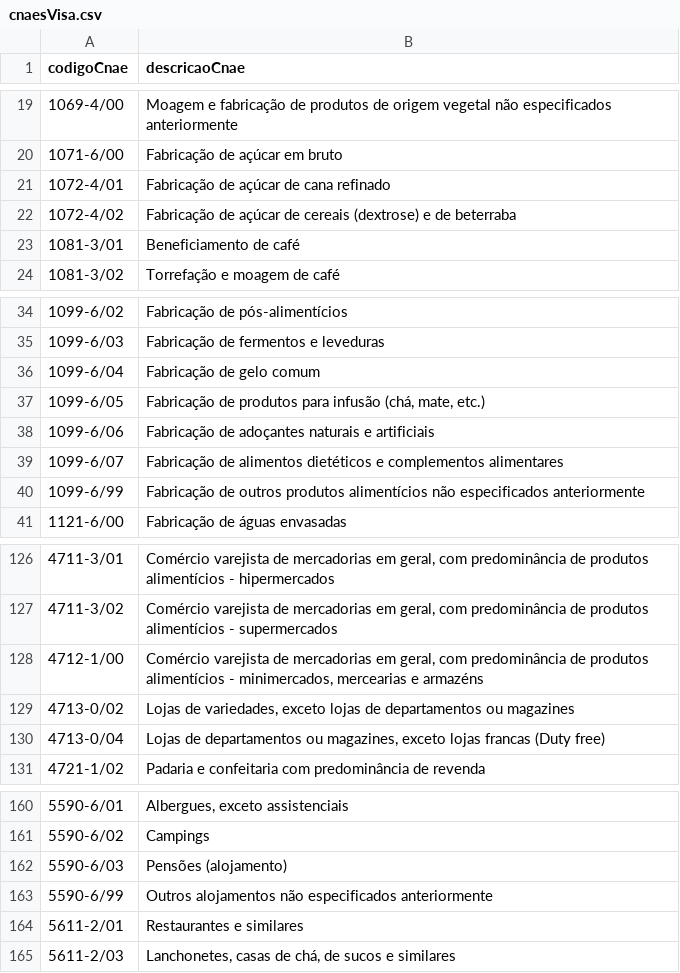
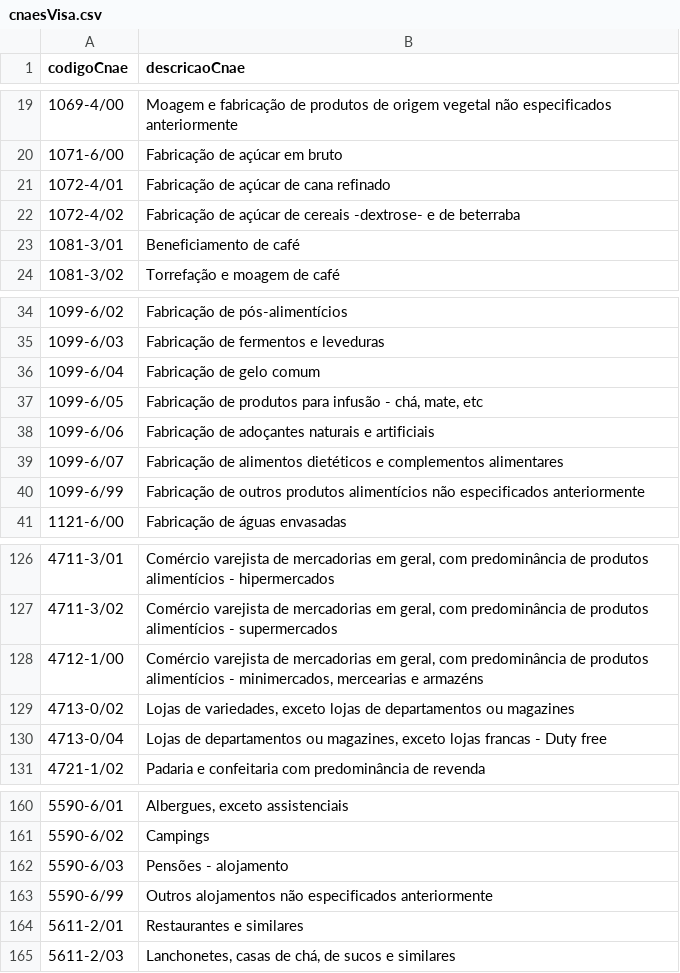
Before and after one commit to bruninhanic/riscoVisaMG, a CSV file: cnaesVisa.csv, drawn as a sheet; only a part is shown, gaps mark what is left out.

Commit message:
Update cnaesVisa.csv

```diff
--- a/cnaesVisa.csv
+++ b/cnaesVisa.csv
@@ -21,3 +21,3 @@ codigoCnae;descricaoCnae
 1072-4/01;Fabricação de açúcar de cana refinado
-1072-4/02;Fabricação de açúcar de cereais (dextrose) e de beterraba
+1072-4/02;Fabricação de açúcar de cereais -dextrose- e de beterraba
 1081-3/01;Beneficiamento de café
@@ -36,3 +36,3 @@ codigoCnae;descricaoCnae
 1099-6/04;Fabricação de gelo comum
-1099-6/05;Fabricação de produtos para infusão (chá, mate, etc.)
+1099-6/05;Fabricação de produtos para infusão - chá, mate, etc
 1099-6/06;Fabricação de adoçantes naturais e artificiais
@@ -129,3 +129,3 @@ codigoCnae;descricaoCnae
 4713-0/02;Lojas de variedades, exceto lojas de departamentos ou magazines
-4713-0/04;Lojas de departamentos ou magazines, exceto lojas francas (Duty free)
+4713-0/04;Lojas de departamentos ou magazines, exceto lojas francas - Duty free
 4721-1/02;Padaria e confeitaria com predominância de revenda
@@ -161,3 +161,3 @@ codigoCnae;descricaoCnae
 5590-6/02;Campings
-5590-6/03;Pensões (alojamento)
+5590-6/03;Pensões - alojamento
 5590-6/99;Outros alojamentos não especificados anteriormente
```
